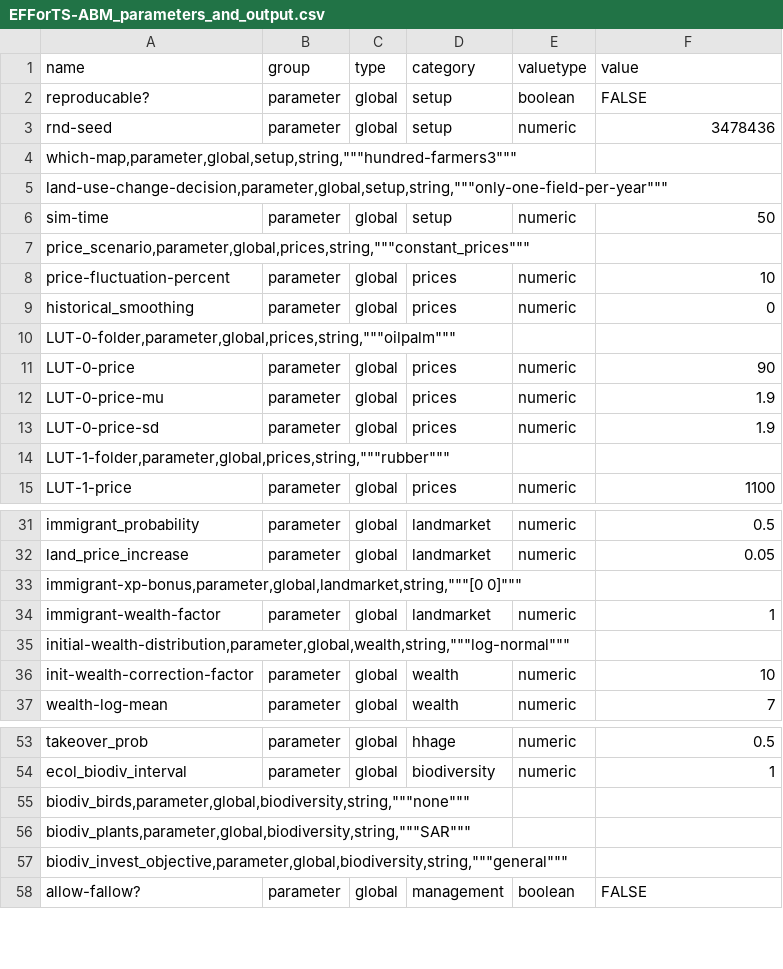
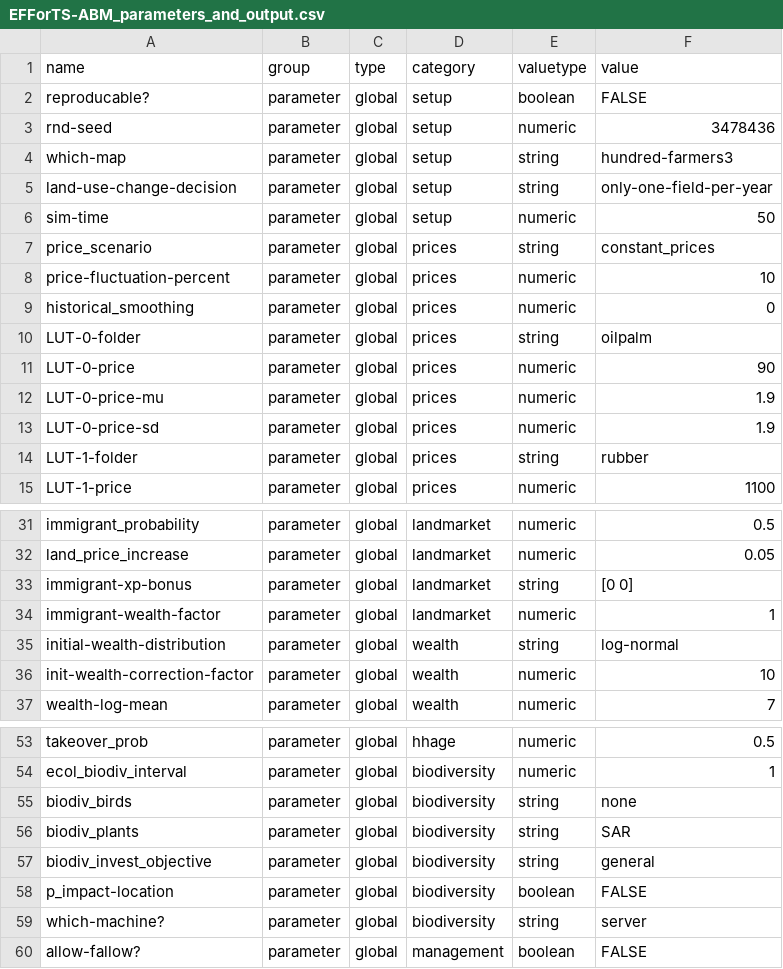
Before and after one commit to EFForTS-B10/NetVest, a CSV file: 01_EFForTS-ABM/EFForTS-ABM_parameters_and_output.csv, drawn as a sheet; only a part is shown, gaps mark what is left out; removed rows and columns are numbered as before the commit, all else as after; the diff covers the shown part only; the diff names each change by its address in the sheet, - before the commit and + after, or states it on an @@ line.

Commit message:
updated new parameter csv

```diff
--- a/01_EFForTS-ABM/EFForTS-ABM_parameters_and_output.csv
+++ b/01_EFForTS-ABM/EFForTS-ABM_parameters_and_output.csv
-row 4: which-map,parameter,global,setup,string,"""hundred-farmers3"""
-row 5: land-use-change-decision,parameter,global,setup,string,"""only-one-field-per-year"""
+row 4: which-map | parameter | global | setup | string | hundred-farmers3
+row 5: land-use-change-decision | parameter | global | setup | string | only-one-field-per-year
-row 7: price_scenario,parameter,global,prices,string,"""constant_prices"""
+row 7: price_scenario | parameter | global | prices | string | constant_prices
-row 10: LUT-0-folder,parameter,global,prices,string,"""oilpalm"""
+row 10: LUT-0-folder | parameter | global | prices | string | oilpalm
-row 14: LUT-1-folder,parameter,global,prices,string,"""rubber"""
+row 14: LUT-1-folder | parameter | global | prices | string | rubber
-row 33: immigrant-xp-bonus,parameter,global,landmarket,string,"""[0 0]"""
+row 33: immigrant-xp-bonus | parameter | global | landmarket | string | [0 0]
-row 35: initial-wealth-distribution,parameter,global,wealth,string,"""log-normal"""
+row 35: initial-wealth-distribution | parameter | global | wealth | string | log-normal
-row 55: biodiv_birds,parameter,global,biodiversity,string,"""none"""
-row 56: biodiv_plants,parameter,global,biodiversity,string,"""SAR"""
-row 57: biodiv_invest_objective,parameter,global,biodiversity,string,"""general"""
+row 55: biodiv_birds | parameter | global | biodiversity | string | none
+row 56: biodiv_plants | parameter | global | biodiversity | string | SAR
+row 57: biodiv_invest_objective | parameter | global | biodiversity | string | general
+row 58: p_impact-location | parameter | global | biodiversity | boolean | FALSE
+row 59: which-machine? | parameter | global | biodiversity | string | server
```
Also changed, not shown: 3 added rows and 1 removed row elsewhere in this file.
